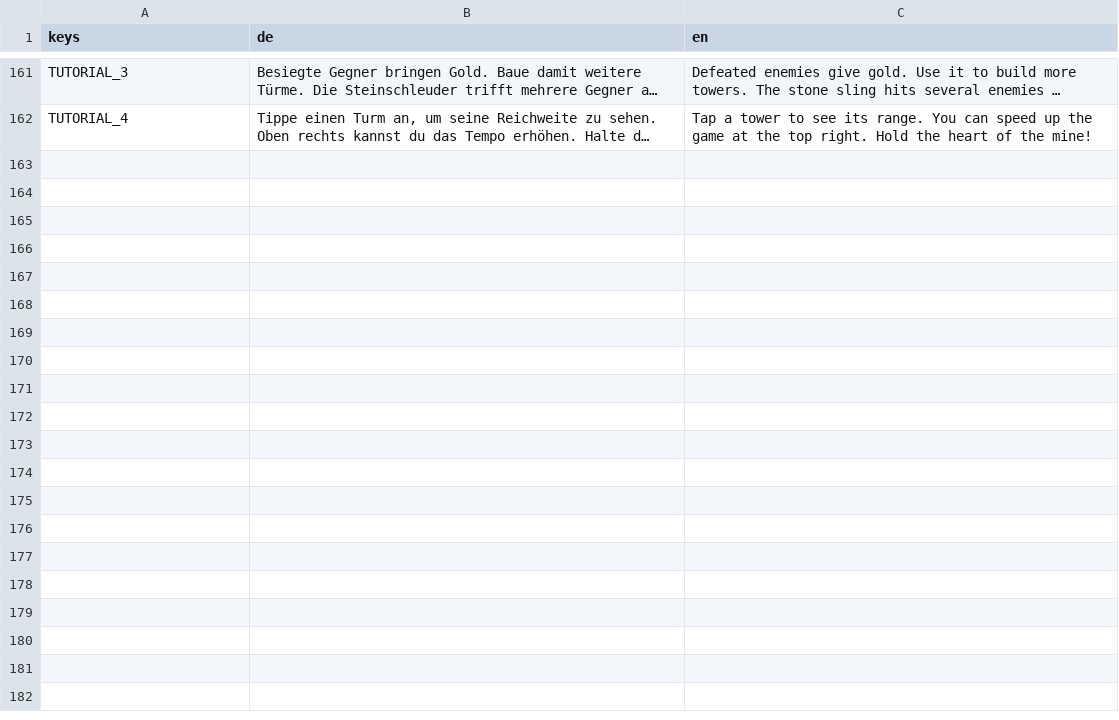
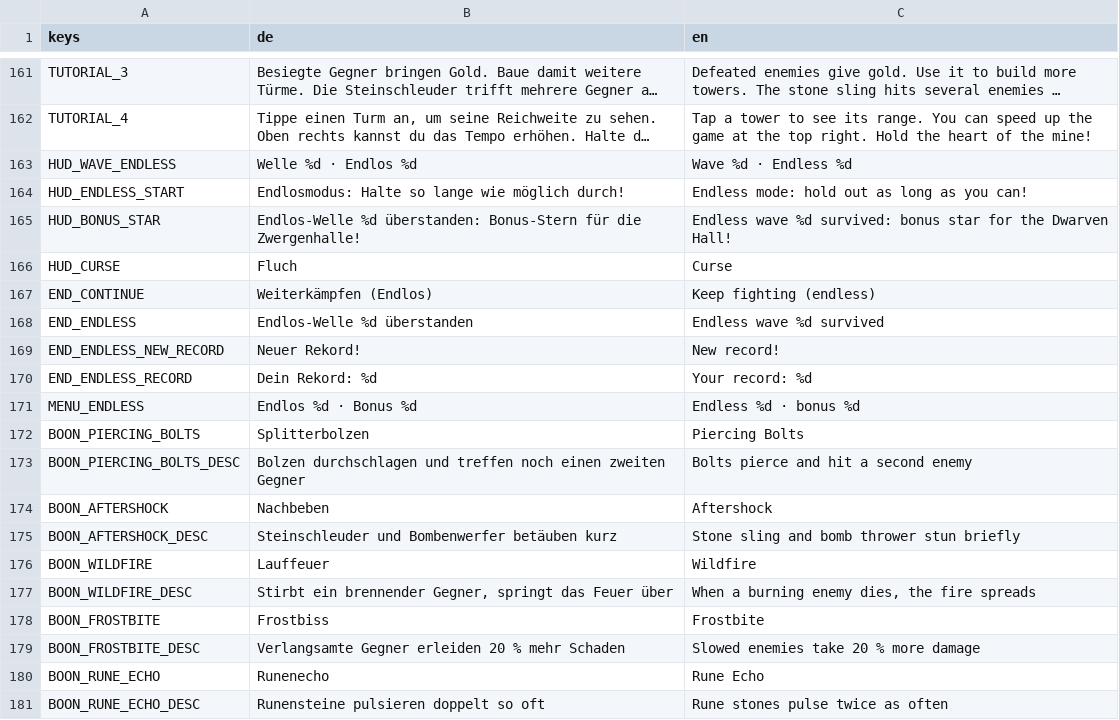
Before and after one commit to eragonapps/tower_defense, a CSV file: locale/translations.csv, drawn as a sheet; only a part is shown, gaps mark what is left out; long unchanged cells end in …; the diff covers the shown part only; the diff names each change by its address in the sheet, - before the commit and + after, or states it on an @@ line.

```diff
--- a/locale/translations.csv
+++ b/locale/translations.csv
+row 163: HUD_WAVE_ENDLESS | Welle %d · Endlos %d | Wave %d · Endless %d
+row 164: HUD_ENDLESS_START | Endlosmodus: Halte so lange wie möglich durch! | Endless mode: hold out as long as you can!
+row 165: HUD_BONUS_STAR | Endlos-Welle %d überstanden: Bonus-Stern für die Zwergenhalle! | Endless wave %d survived: bonus star for the Dwarven Hall!
+row 166: HUD_CURSE | Fluch | Curse
+row 167: END_CONTINUE | Weiterkämpfen (Endlos) | Keep fighting (endless)
+row 168: END_ENDLESS | Endlos-Welle %d überstanden | Endless wave %d survived
+row 169: END_ENDLESS_NEW_RECORD | Neuer Rekord! | New record!
+row 170: END_ENDLESS_RECORD | Dein Rekord: %d | Your record: %d
+row 171: MENU_ENDLESS | Endlos %d · Bonus %d | Endless %d · bonus %d
+row 172: BOON_PIERCING_BOLTS | Splitterbolzen | Piercing Bolts
+row 173: BOON_PIERCING_BOLTS_DESC | Bolzen durchschlagen und treffen noch einen zweiten Gegner | Bolts pierce and hit a second enemy
+row 174: BOON_AFTERSHOCK | Nachbeben | Aftershock
+row 175: BOON_AFTERSHOCK_DESC | Steinschleuder und Bombenwerfer betäuben kurz | Stone sling and bomb thrower stun briefly
+row 176: BOON_WILDFIRE | Lauffeuer | Wildfire
+row 177: BOON_WILDFIRE_DESC | Stirbt ein brennender Gegner, springt das Feuer über | When a burning enemy dies, the fire spreads
+row 178: BOON_FROSTBITE | Frostbiss | Frostbite
+row 179: BOON_FROSTBITE_DESC | Verlangsamte Gegner erleiden 20 % mehr Schaden | Slowed enemies take 20 % more damage
+row 180: BOON_RUNE_ECHO | Runenecho | Rune Echo
+row 181: BOON_RUNE_ECHO_DESC | Runensteine pulsieren doppelt so oft | Rune stones pulse twice as often
```
Also changed, not shown: 38 added rows elsewhere in this file, 20 other files.
